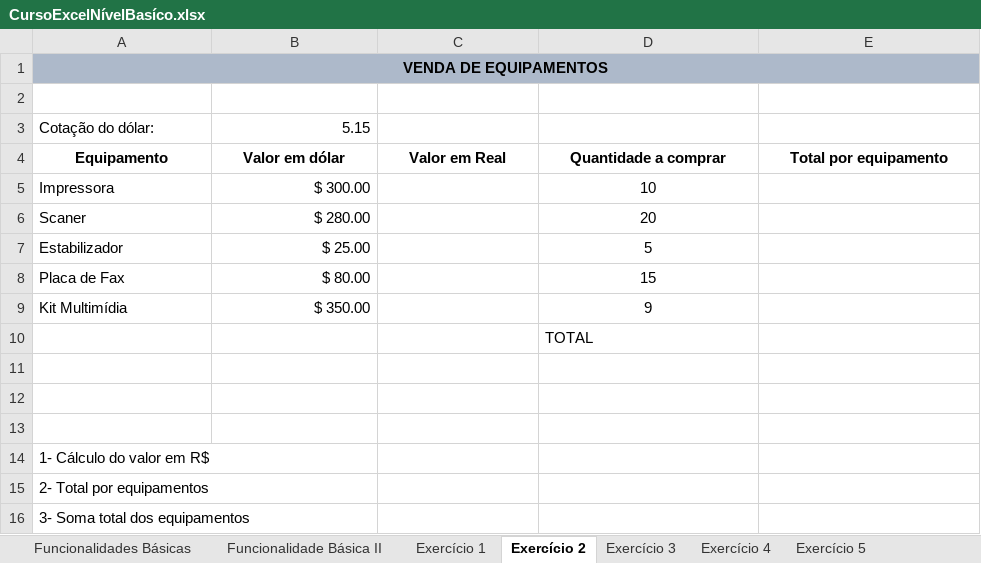
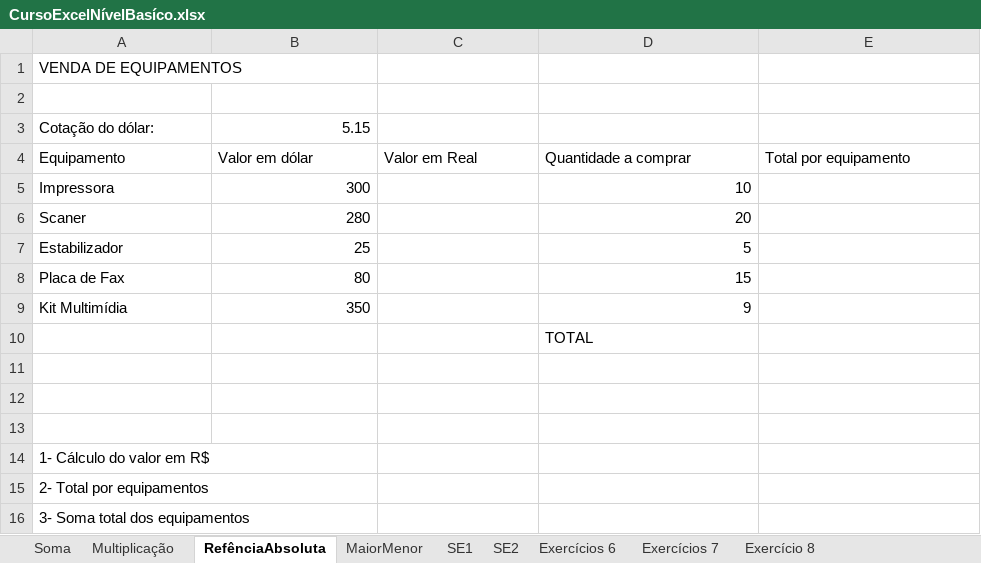
Before and after one commit to vinitessele/ExcelPUCPR2025, an Excel workbook: CursoExcelNívelBasíco.xlsx, sheet RefênciaAbsoluta, drawn as a sheet; values as stored, in another font and other column widths than the file's, no borders; the diff names each change by its address in the sheet, - before the commit and + after, or states it on an @@ line.

```diff
--- a/CursoExcelNívelBasíco.xlsx (sheet RefênciaAbsoluta)
+++ b/CursoExcelNívelBasíco.xlsx (sheet RefênciaAbsoluta)
-sheet tab: Exercício 1
+sheet tab: Multiplicação
-sheet tab: Exercício 2
+sheet tab: RefênciaAbsoluta
-sheet tab: Exercício 4
+sheet tab: MaiorMenor
-sheet tab: Exercício 5
+sheet tab: SE2
-sheet tab: Funcionalidades Básicas
-sheet tab: Funcionalidade Básica II
-sheet tab: Exercício 3
+sheet tab: Soma
+sheet tab: SE1
@@ A1 bold: on → off, alignment: center → left @@
-A1:E1 fill: #ADB9CA
+A1:E1 fill: none
-A1:E1 merged
@@ A4:E4 bold: on → off, alignment: center → left @@
-B5: $ 300.00
+B5: 300
-D5:D9 alignment: center
+D5:D9 alignment: right
-B6: $ 280.00
+B6: 280
-B7: $ 25.00
+B7: 25
-B8: $ 80.00
+B8: 80
-B9: $ 350.00
+B9: 350
```
Also changed, not shown: sheet SE2, sheet Multiplicação, sheet MaiorMenor, 5 other files.
